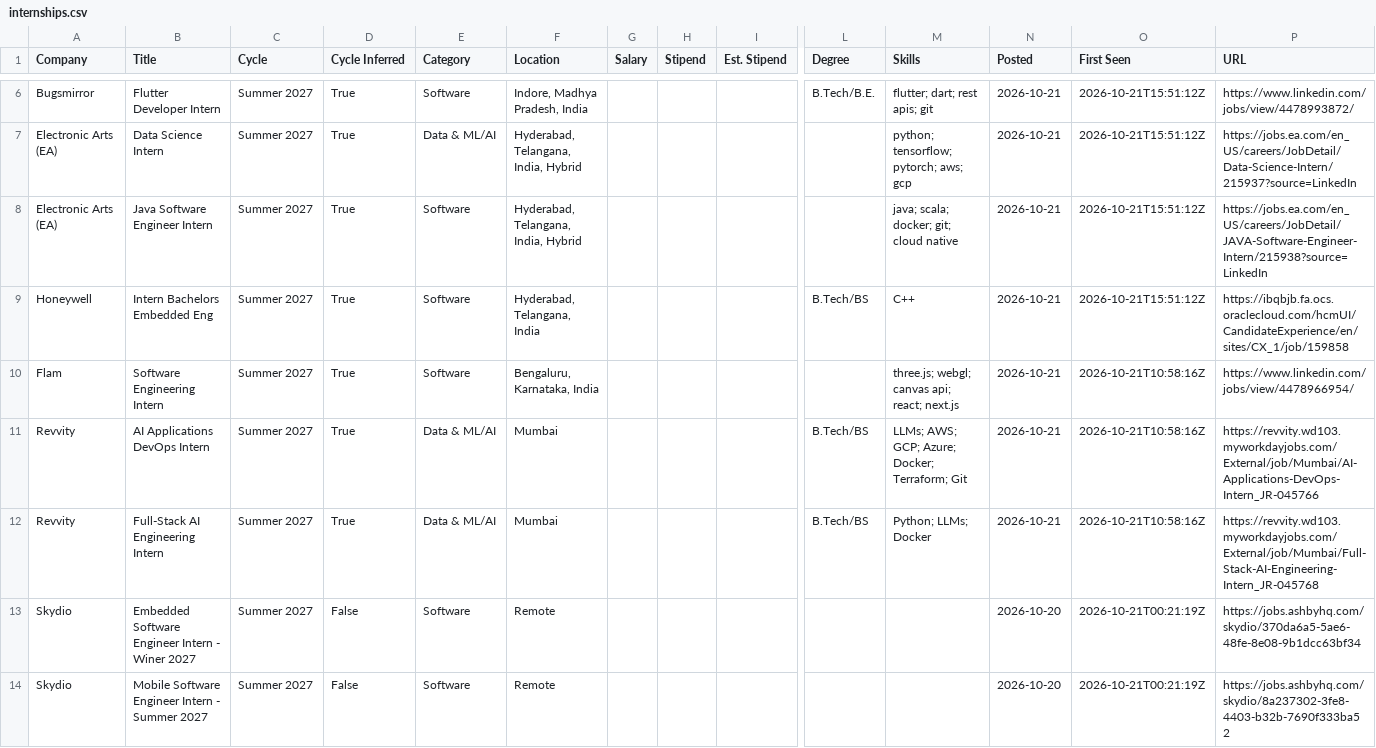
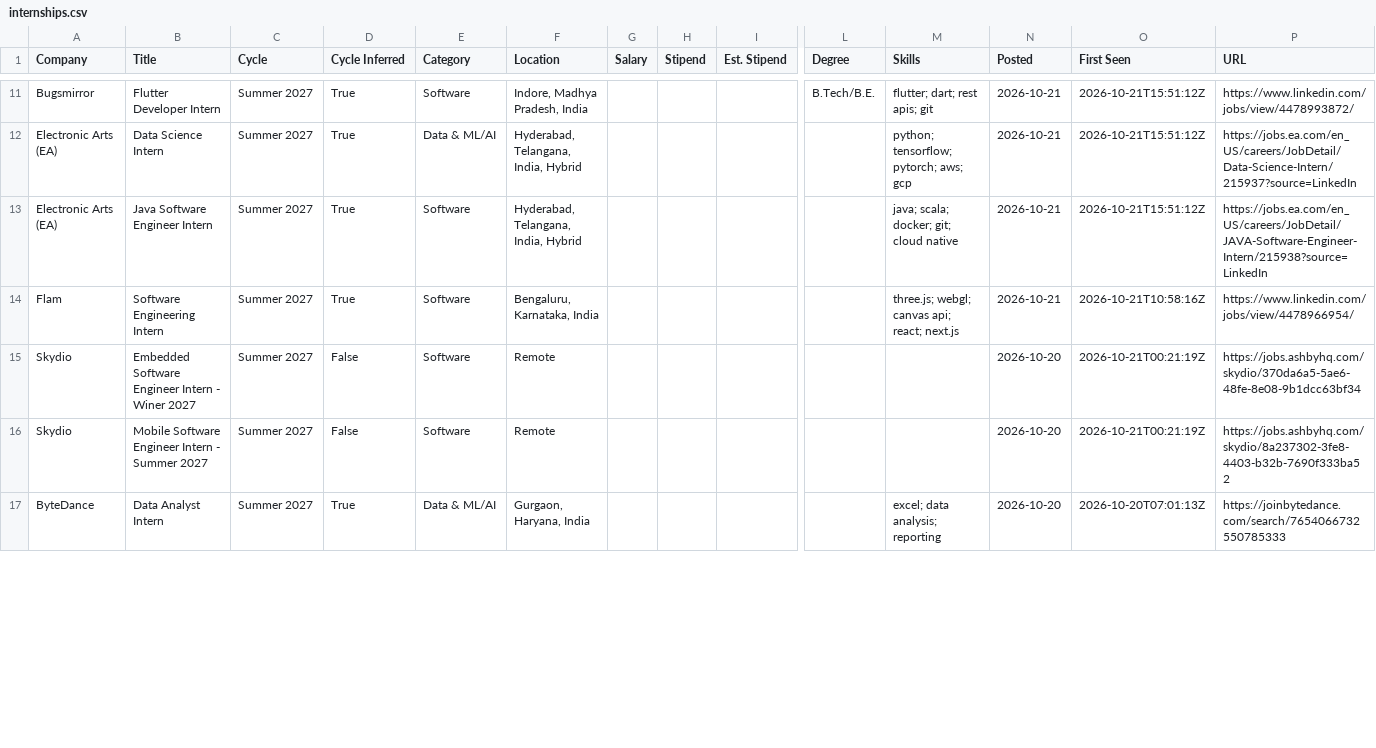
Before and after one commit to lcs2024016-arch/intern-work, a CSV file: data/internships.csv, drawn as a sheet; only a part is shown, gaps mark what is left out; the shorter side is filled out with more unchanged rows; removed rows and columns are numbered as before the commit, all else as after; rows hold the shown columns only; the diff covers the shown part only; the diff names each change by its address in the sheet, - before the commit and + after, or states it on an @@ line.

Commit message:
chore: update internships (2026-10-22 12:48 UTC)

```diff
--- a/data/internships.csv
+++ b/data/internships.csv
-row 9: Honeywell | Intern Bachelors Embedded Eng | Summer 2027 | True | Software | Hyderabad, Telangana, India |  |  |  | B.Tech/BS | C++ | 2026-10-21 | 2026-10-21T15:51:12Z | https://ibqbjb.fa.ocs.oraclecloud.com/hcmUI/CandidateExperience/en/sites/CX_1/job/159858
-row 11: Revvity | AI Applications DevOps Intern | Summer 2027 | True | Data & ML/AI | Mumbai |  |  |  | B.Tech/BS | LLMs; AWS; GCP; Azure; Docker; Terraform; Git | 2026-10-21 | 2026-10-21T10:58:16Z | https://revvity.wd103.myworkdayjobs.com/External/job/Mumbai/AI-Applications-DevOps-Intern_JR-045766
-row 12: Revvity | Full-Stack AI Engineering Intern | Summer 2027 | True | Data & ML/AI | Mumbai |  |  |  | B.Tech/BS | Python; LLMs; Docker | 2026-10-21 | 2026-10-21T10:58:16Z | https://revvity.wd103.myworkdayjobs.com/External/job/Mumbai/Full-Stack-AI-Engineering-Intern_JR-045768
```
Also changed, not shown: 6 added rows and 1 removed row elsewhere in this file, 13 other files.
